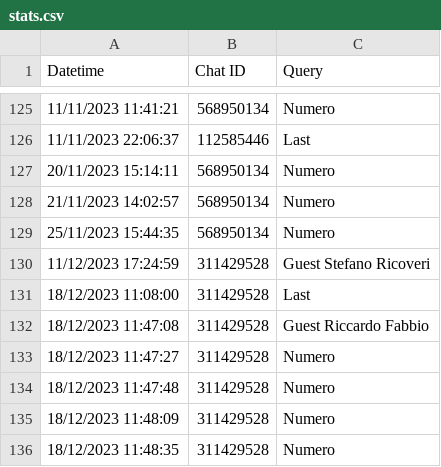
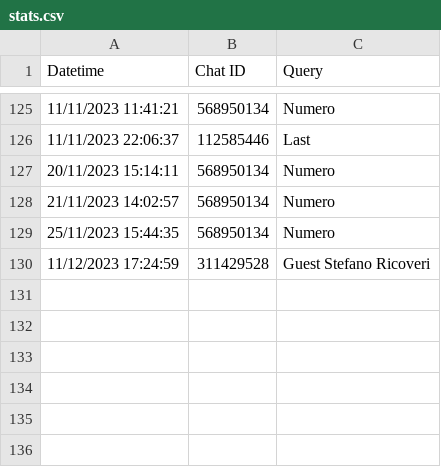
Before and after one commit to CheckSim/Office_of_cards_bot, a CSV file: data/stats.csv, drawn as a sheet; only a part is shown, gaps mark what is left out; the diff names each change by its address in the sheet, - before the commit and + after, or states it on an @@ line.

Commit message:
fixed issues #1 and #2: - rewrote shownotes info to parse correctly the url and guest name

```diff
--- a/data/stats.csv
+++ b/data/stats.csv
-row 131: 18/12/2023 11:08:00 | 311429528 | Last
-row 132: 18/12/2023 11:47:08 | 311429528 | Guest Riccardo Fabbio
-row 133: 18/12/2023 11:47:27 | 311429528 | Numero
-row 134: 18/12/2023 11:47:48 | 311429528 | Numero
-row 135: 18/12/2023 11:48:09 | 311429528 | Numero
-row 136: 18/12/2023 11:48:35 | 311429528 | Numero
```
Also changed, not shown: data/db.csv, data/episode.csv, 2 other files.
